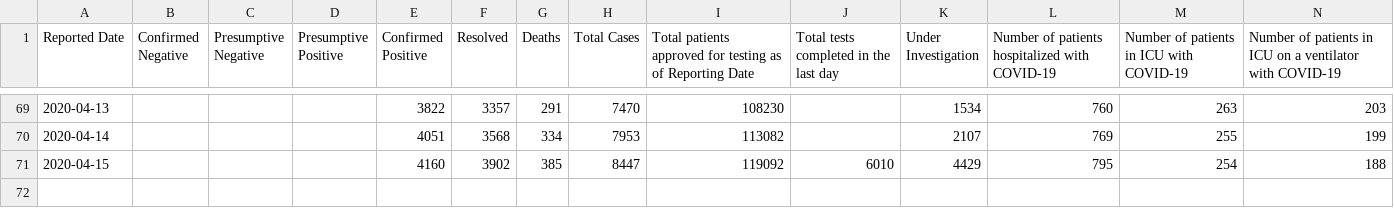
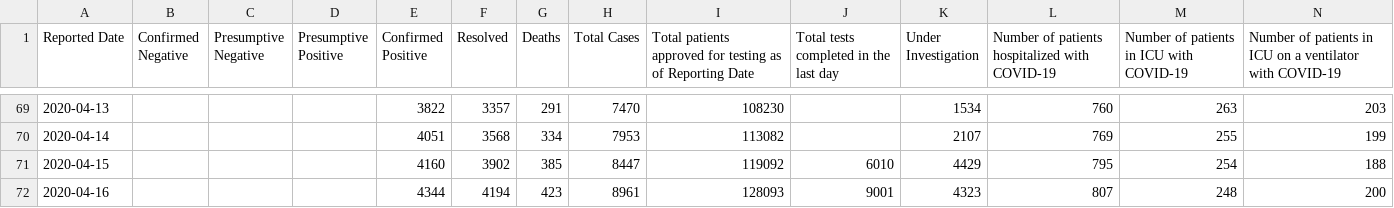
Before and after one commit to kneeya/COVID-19-Data, a CSV file: src/dataFile.csv, drawn as a sheet; only a part is shown, gaps mark what is left out.

Commit message:
reworked all data to be pulled from json instead of parsed on front-end, added unkown and other genders to be parsed through on back end

```diff
--- a/src/dataFile.csv
+++ b/src/dataFile.csv
@@ -71 +71,2 @@ Reported Date,Confirmed Negative,Presumptive Negative,Presumptive Positive,Confi
 2020-04-15,,,,4160,3902,385,8447,119092,6010,4429,795,254,188
+2020-04-16,,,,4344,4194,423,8961,128093,9001,4323,807,248,200
```
Also changed, not shown: 12 other files.
